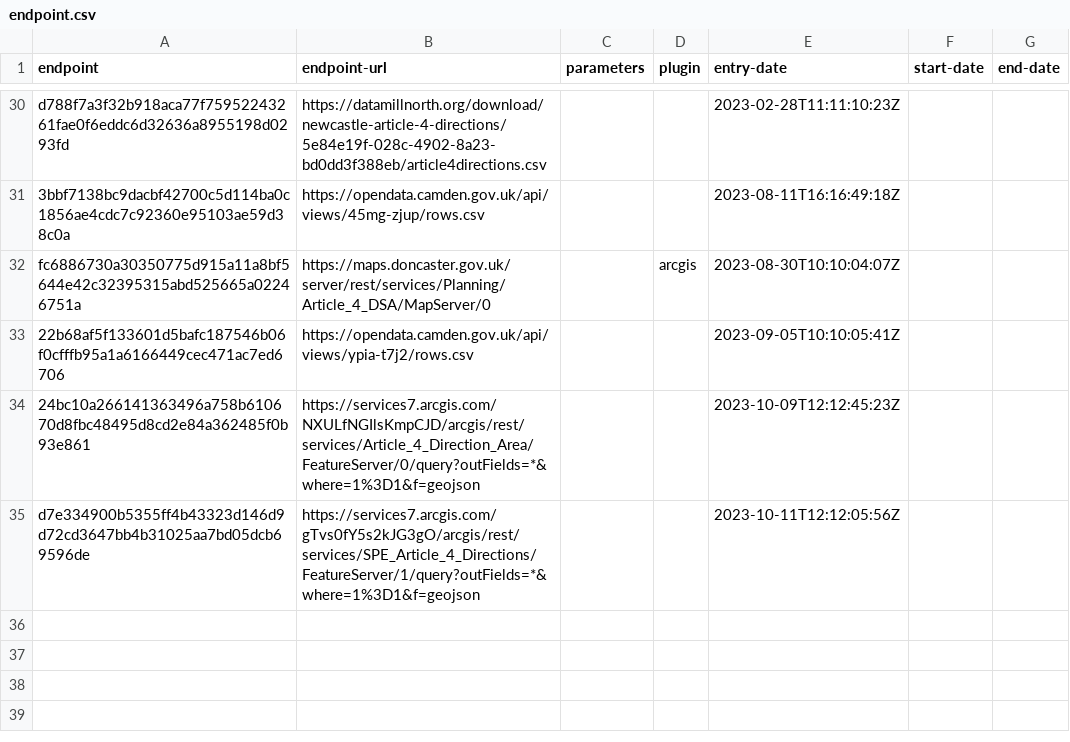
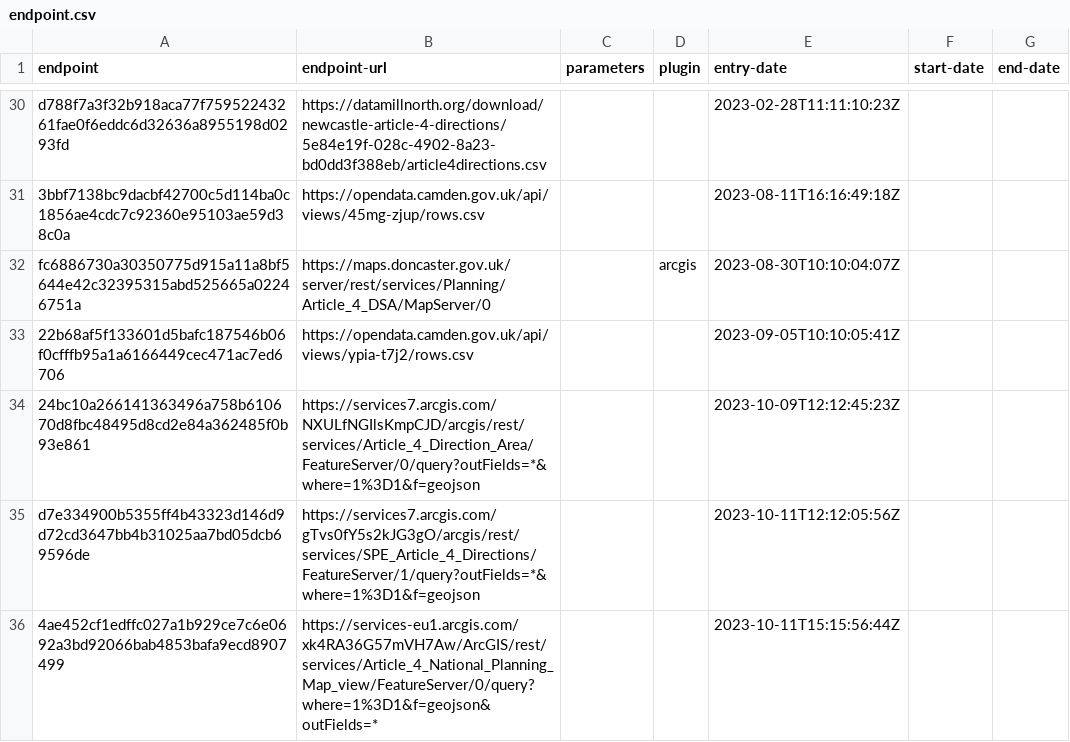
Before and after one commit to digital-land/article-4-direction-collection, a CSV file: collection/endpoint.csv, drawn as a sheet; only a part is shown, gaps mark what is left out; the diff names each change by its address in the sheet, - before the commit and + after, or states it on an @@ line.

```diff
--- a/collection/endpoint.csv
+++ b/collection/endpoint.csv
+row 36: 4ae452cf1edffc027a1b929ce7c6e0692a3bd92066bab4853bafa9ecd8907499 | https://services-eu1.arcgis.com/xk4RA36G57mVH7Aw/ArcGIS/rest/services/Article_4_National_Planning_Map_view/FeatureServer/0/query?where=1%3D1&f=geojson&outFields=* |  |  | 2023-10-11T15:15:56:44Z
```
Also changed, not shown: collection/source.csv, pipeline/lookup.csv.
